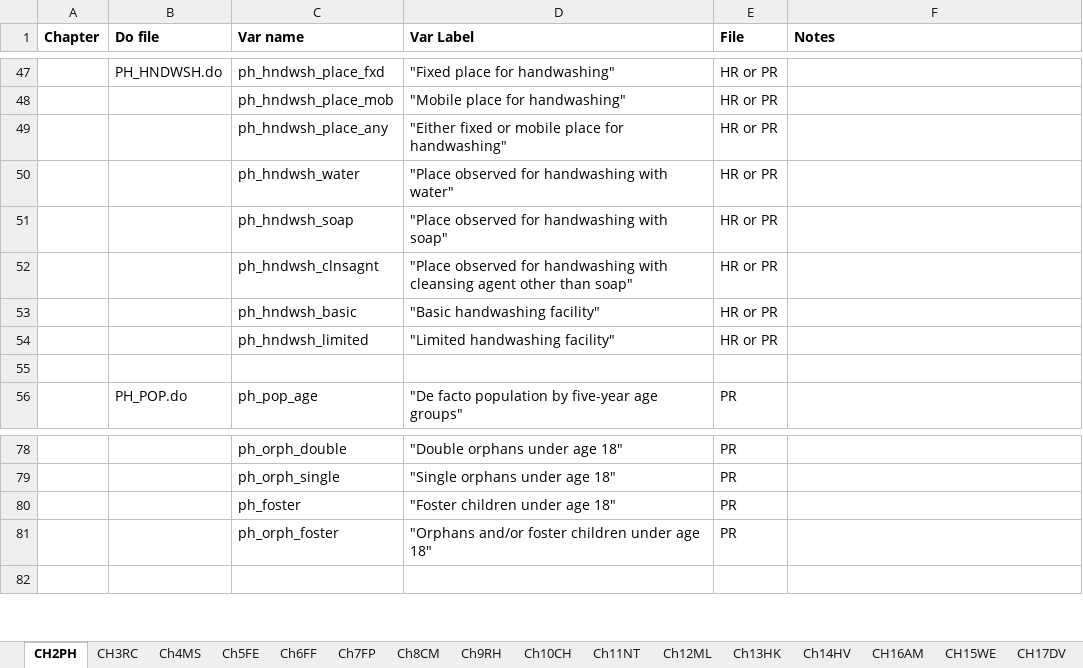
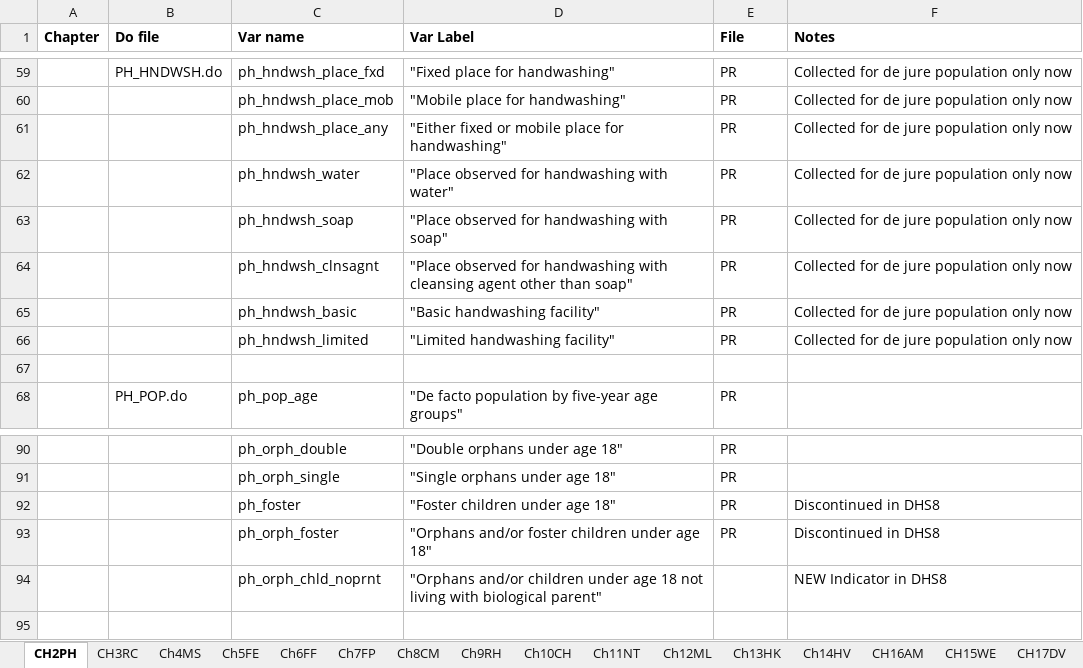
Before and after one commit to DHSProgram/DHS-Indicators-Stata, an Excel workbook: IndicatorList.xlsx, sheet CH2PH, drawn as a sheet; only a part is shown, gaps mark what is left out; values as stored, in another font and other column widths than the file's, no borders; addresses are those after the commit; the diff covers the shown part only; the diff names each change by its address in the sheet, - before the commit and + after, or states it on an @@ line.

```diff
--- a/IndicatorList.xlsx (sheet CH2PH)
+++ b/IndicatorList.xlsx (sheet CH2PH)
-E59:E66 (File): HR or PR
+E59:E66 (File): PR
-F59:F66 (Notes): (empty)
+F59:F66 (Notes): Collected for de jure population only now
-F92:F93 (Notes): (empty)
+F92:F93 (Notes): Discontinued in DHS8
+row 94:  |  | ph_orph_chld_noprnt | "Orphans and/or children under age 18 not living with biological parent" |  | NEW Indicator in DHS8
```
Also changed, not shown: 28 added rows, 16 removed rows, 5 moved rows and 8 edited cells elsewhere in this sheet, 5 other files.
